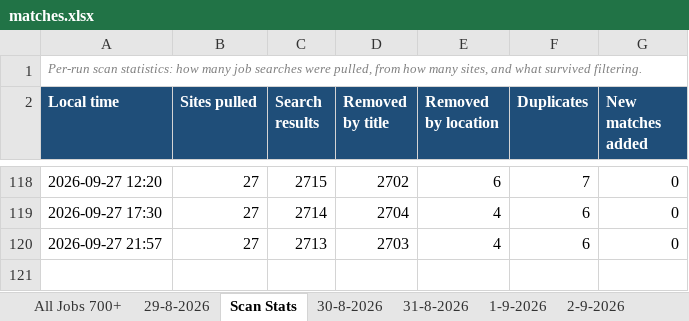
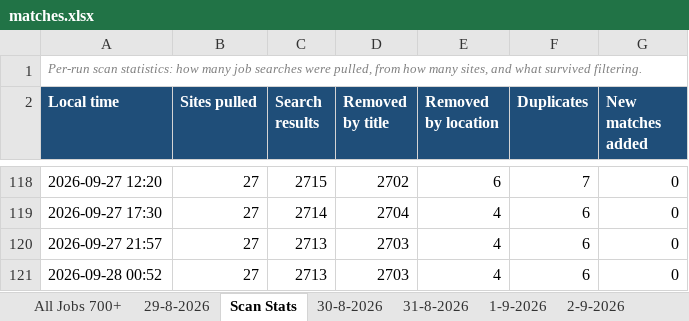
Before and after one commit to waleedba19/career-ops, an Excel workbook: data/matches.xlsx, sheet Scan Stats, drawn as a sheet; only a part is shown, gaps mark what is left out; values as stored, in another font and other column widths than the file's, no borders; the diff names each change by its address in the sheet, - before the commit and + after, or states it on an @@ line.

Commit message:
chore(scan): update pipeline 2026-09-27T22:52Z

```diff
--- a/data/matches.xlsx (sheet Scan Stats)
+++ b/data/matches.xlsx (sheet Scan Stats)
+row 121: 2026-09-28 00:52 | 27 | 2713 | 2703 | 4 | 6 | 0
```
Also changed, not shown: sheet All Jobs 700+, other sheet tabs, 4 other files.
